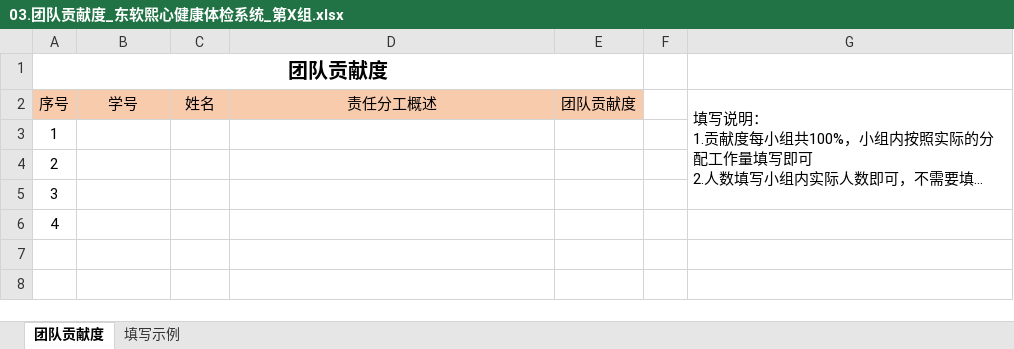
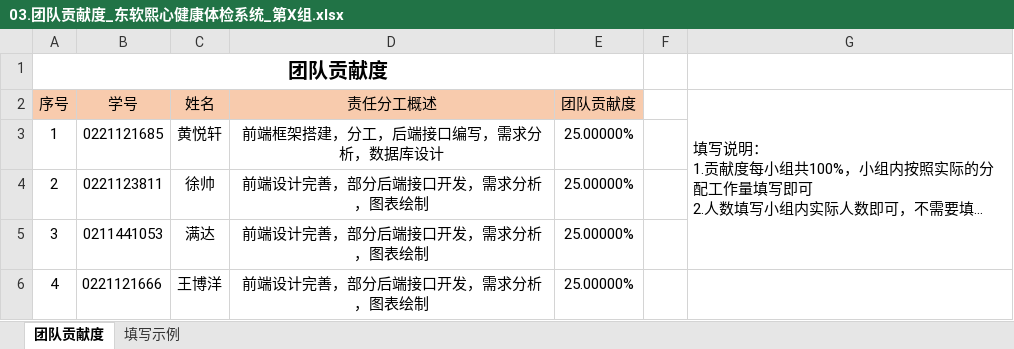
Before and after one commit to shelton2445998/medical, an Excel workbook: 东软熙心健康体检系统_第四组/03.项目文件（每组1份）/03.团队贡献度_东软熙心健康体检系统_第X组.xlsx, sheet 团队贡献度, drawn as a sheet; long unchanged cells end in …; values as stored, in another font and other column widths than the file's, no borders; the diff names each change by its address in the sheet, - before the commit and + after, or states it on an @@ line.

```diff
--- a/东软熙心健康体检系统_第四组/03.项目文件（每组1份）/03.团队贡献度_东软熙心健康体检系统_第X组.xlsx (sheet 团队贡献度)
+++ b/东软熙心健康体检系统_第四组/03.项目文件（每组1份）/03.团队贡献度_东软熙心健康体检系统_第X组.xlsx (sheet 团队贡献度)
-B3 (学号): (empty)
+B3 (学号): 0221121685
-C3 (姓名): (empty)
+C3 (姓名): 黄悦轩
-D3 (责任分工概述): (empty)
+D3 (责任分工概述): 前端框架搭建，分工，后端接口编写，需求分析，数据库设计
-E3:E6 (团队贡献度): (empty)
+E3:E6 (团队贡献度): 25.00000%
-B4 (学号): (empty)
+B4 (学号): 0221123811
-C4 (姓名): (empty)
+C4 (姓名): 徐帅
-D4:D6 (责任分工概述): (empty)
+D4:D6 (责任分工概述): 前端设计完善，部分后端接口开发，需求分析，图表绘制
-B5 (学号): (empty)
+B5 (学号): 0211441053
-C5 (姓名): (empty)
+C5 (姓名): 满达
-B6 (学号): (empty)
+B6 (学号): 0221121666
-C6 (姓名): (empty)
+C6 (姓名): 王博洋
```
Also changed, not shown: 2 other files.
